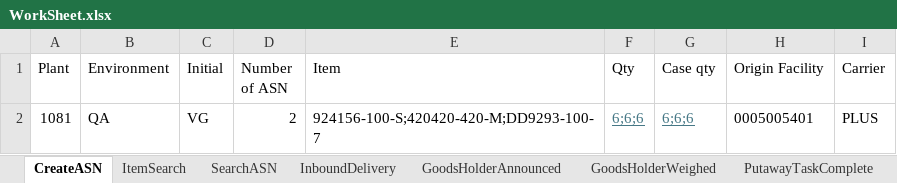
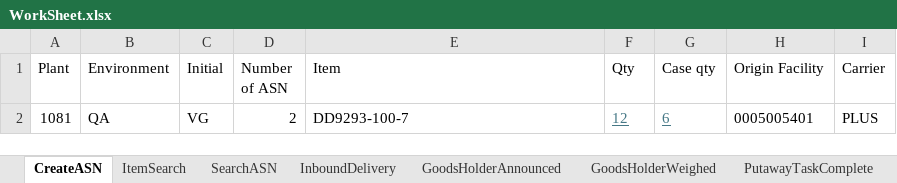
Before and after one commit to Vino0585/Nike, an Excel workbook: J30/Input_files/WorkSheet.xlsx, sheet CreateASN, drawn as a sheet; values as stored, in another font and other column widths than the file's, no borders; the diff names each change by its address in the sheet, - before the commit and + after, or states it on an @@ line.

```diff
--- a/J30/Input_files/WorkSheet.xlsx (sheet CreateASN)
+++ b/J30/Input_files/WorkSheet.xlsx (sheet CreateASN)
-E2 (Item): 924156-100-S;420420-420-M;DD9293-100-7
+E2 (Item): DD9293-100-7
-F2 (Qty): 6;6;6
+F2 (Qty): 12
-G2 (Case qty): 6;6;6
+G2 (Case qty): 6
```
Also changed, not shown: sheet InboundMaster, J30/Input_files/WorkSheet1.xlsx, J30/Output_files/ASN_Creation_Report.xlsx.
